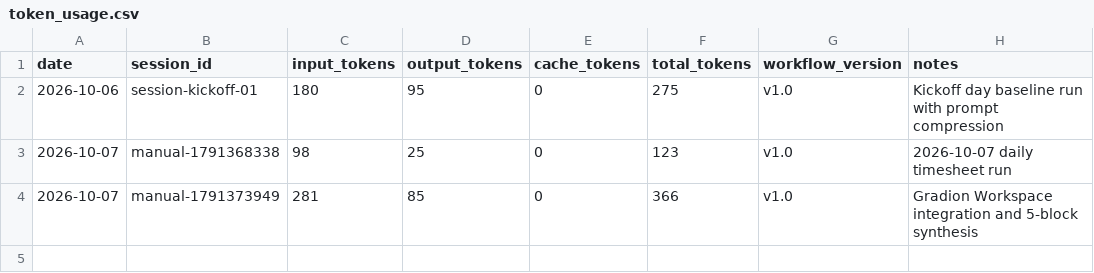
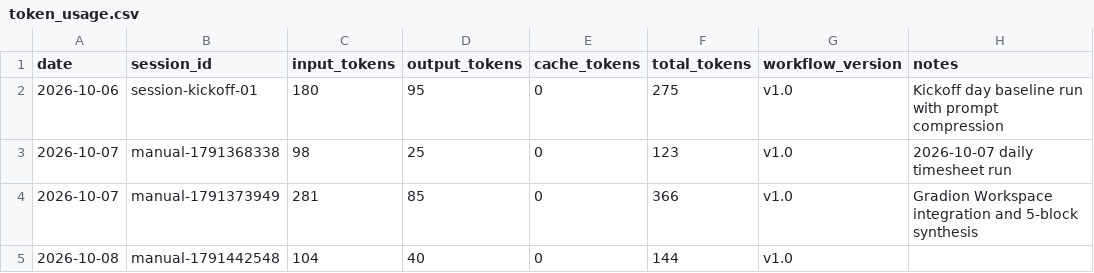
Before and after one commit to anhphamtranminh/pilot_timesheet_logger, a CSV file: logs/token_usage.csv, drawn as a sheet; the diff names each change by its address in the sheet, - before the commit and + after, or states it on an @@ line.

```diff
--- a/logs/token_usage.csv
+++ b/logs/token_usage.csv
+row 5: 2026-10-08 | manual-1791442548 | 104 | 40 | 0 | 144 | v1.0
```
Also changed, not shown: 9 other files.
